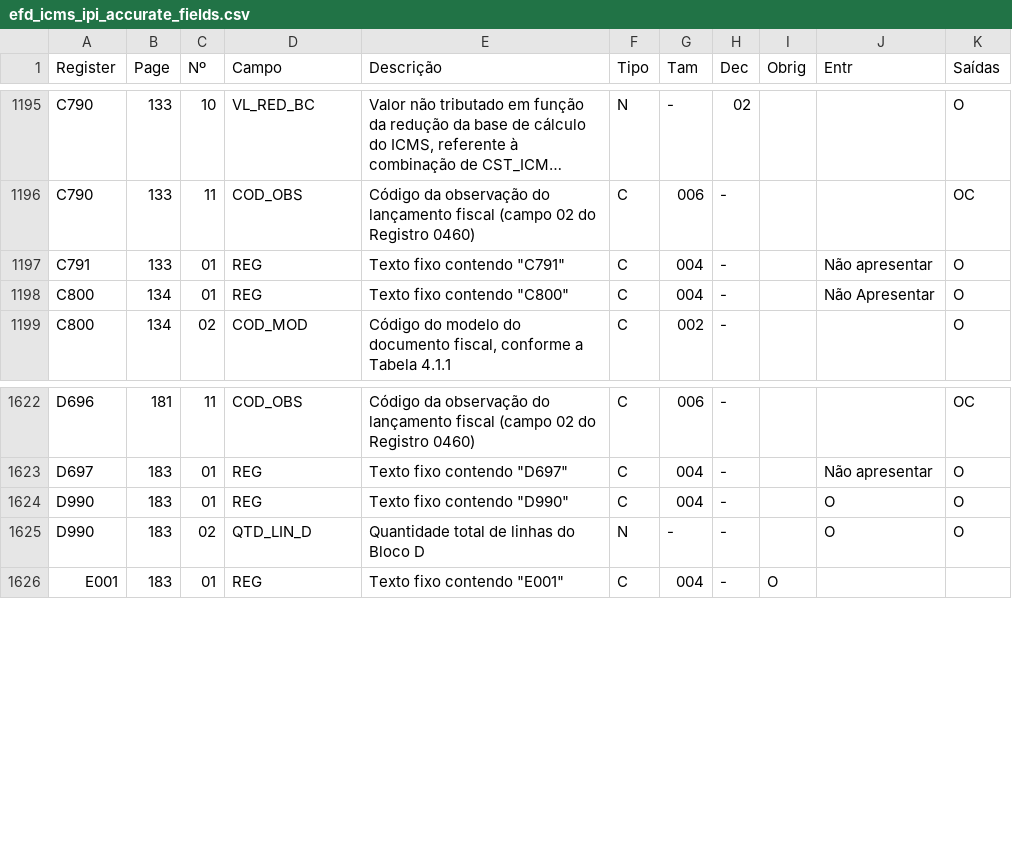
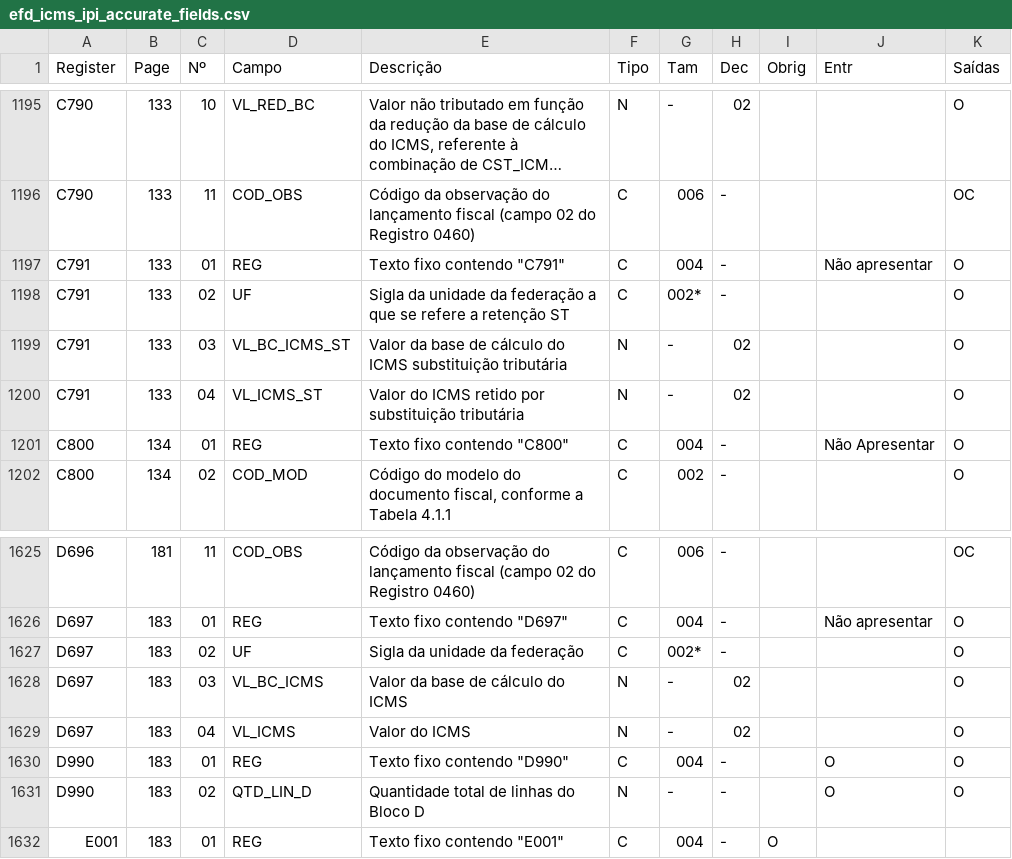
Before and after one commit to akretion/sped-extractor, a CSV file: spedextractor/specs/2020/efd_icms_ipi/efd_icms_ipi_accurate_fields.csv, drawn as a sheet; only a part is shown, gaps mark what is left out; long unchanged cells end in …; the diff names each change by its address in the sheet, - before the commit and + after, or states it on an @@ line.

Commit message:
2020 SPED fixes (pdfs changes and last field fix)
although these files are out of dates, using them for comparison
with newer version is very useful to detect possible field
extraction errors...

```diff
--- a/spedextractor/specs/2020/efd_icms_ipi/efd_icms_ipi_accurate_fields.csv
+++ b/spedextractor/specs/2020/efd_icms_ipi/efd_icms_ipi_accurate_fields.csv
+row 1198: C791 | 133 | 02 | UF | Sigla da unidade da federação a que se refere a retenção ST | C | 002* | - |  |  | O
+row 1199: C791 | 133 | 03 | VL_BC_ICMS_ST | Valor da base de cálculo do ICMS substituição tributária | N | - | 02 |  |  | O
+row 1200: C791 | 133 | 04 | VL_ICMS_ST | Valor do ICMS retido por substituição tributária | N | - | 02 |  |  | O
+row 1627: D697 | 183 | 02 | UF | Sigla da unidade da federação | C | 002* | - |  |  | O
+row 1628: D697 | 183 | 03 | VL_BC_ICMS | Valor da base de cálculo do ICMS | N | - | 02 |  |  | O
+row 1629: D697 | 183 | 04 | VL_ICMS | Valor do ICMS | N | - | 02 |  |  | O
```
Also changed, not shown: spedextractor/specs/2020/ecf/ecf_accurate_fields.csv, spedextractor/specs/2020/efd_pis_cofins/efd_pis_cofins_registers.csv.
